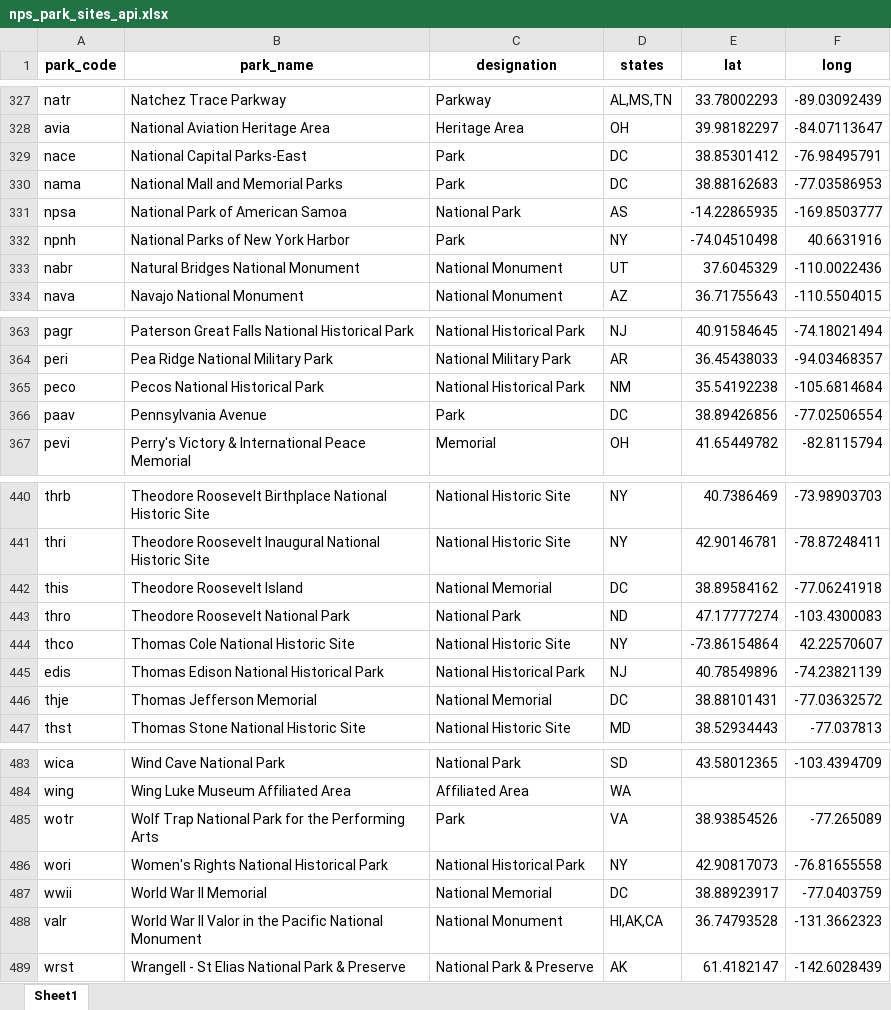
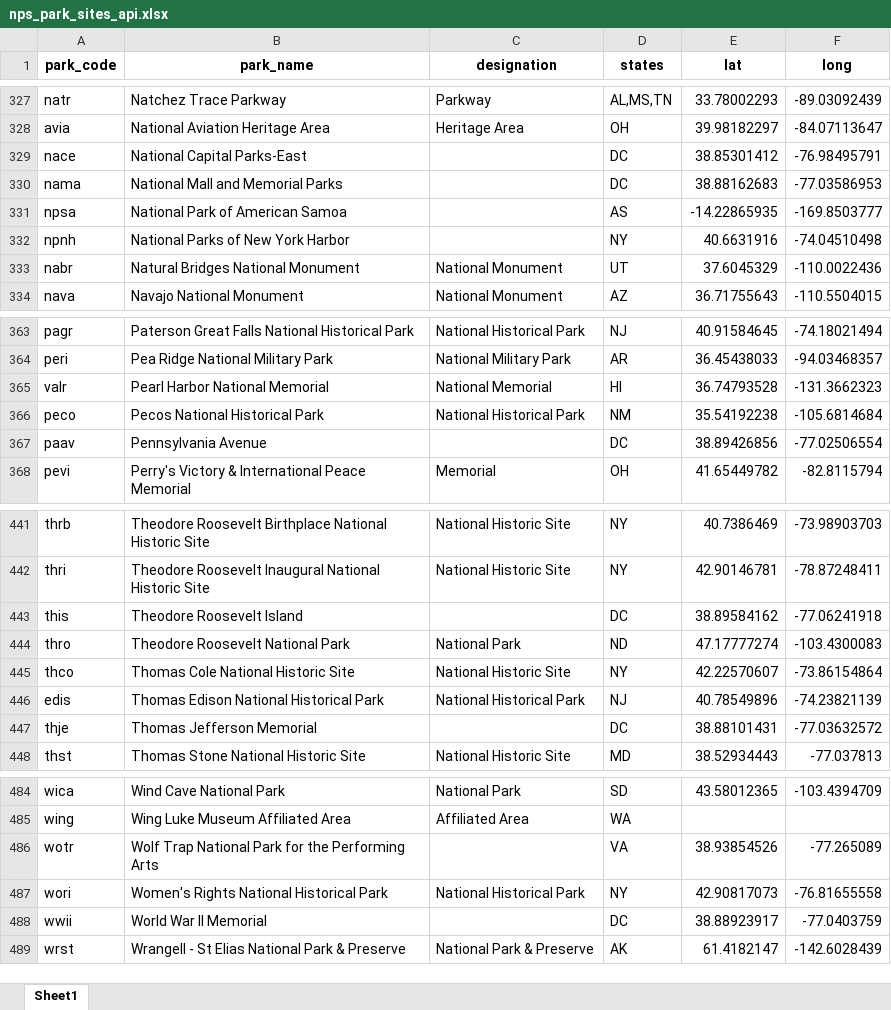
Before and after one commit to goodmorningdata/nps, an Excel workbook: _reference_data/nps_park_sites_api.xlsx, sheet Sheet1, drawn as a sheet; only a part is shown, gaps mark what is left out; values as stored, in another font and other column widths than the file's, no borders; removed rows and columns are numbered as before the commit, all else as after; the diff covers the shown part only; the diff names each change by its address in the sheet, - before the commit and + after, or states it on an @@ line.

Commit message:
Remove designation assignments.

```diff
--- a/_reference_data/nps_park_sites_api.xlsx (sheet Sheet1)
+++ b/_reference_data/nps_park_sites_api.xlsx (sheet Sheet1)
-C329:C330 (designation): Park
+C329:C330 (designation): (empty)
-C331 (designation): National Park
+C331 (designation): (empty)
-C332 (designation): Park
+C332 (designation): (empty)
-E332 (lat): -74.04510498
+E332 (lat): 40.6631916
-F332 (long): 40.6631916
+F332 (long): -74.04510498
+row 365: valr | Pearl Harbor National Memorial | National Memorial | HI | 36.74793528 | -131.3662323
-C367 (designation): Park
+C367 (designation): (empty)
-C443 (designation): National Memorial
+C443 (designation): (empty)
-E445 (lat): -73.86154864
+E445 (lat): 42.22570607
-F445 (long): 42.22570607
+F445 (long): -73.86154864
-C447 (designation): National Memorial
+C447 (designation): (empty)
-C486 (designation): Park
+C486 (designation): (empty)
-C488 (designation): National Memorial
+C488 (designation): (empty)
-row 488: valr | World War II Valor in the Pacific National Monument | National Monument | HI,AK,CA | 36.74793528 | -131.3662323
```
Also changed, not shown: 38 edited cells elsewhere in this sheet, nps_parks_master_df.xlsx, 1 other file.
